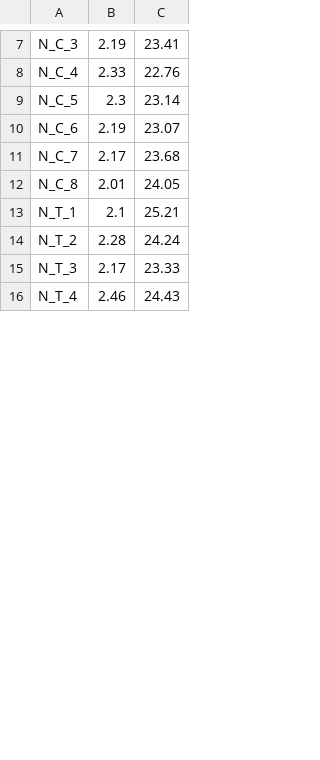
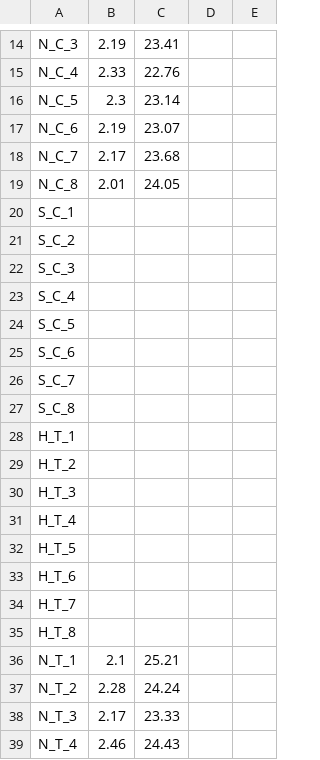
Before and after one commit to jheare/Resilience-Project, a CSV file: qPCR data/8152015/Actinctvalues.csv, drawn as a sheet; only a part is shown, gaps mark what is left out; the diff covers the shown part only; the diff names each change by its address in the sheet, - before the commit and + after, or states it on an @@ line.

```diff
--- a/qPCR data/8152015/Actinctvalues.csv
+++ b/qPCR data/8152015/Actinctvalues.csv
+column D, empty
+column E, empty
+row 20: S_C_1
+row 21: S_C_2
+row 22: S_C_3
+row 23: S_C_4
+row 24: S_C_5
+row 25: S_C_6
+row 26: S_C_7
+row 27: S_C_8
+row 28: H_T_1
+row 29: H_T_2
+row 30: H_T_3
+row 31: H_T_4
+row 32: H_T_5
+row 33: H_T_6
+row 34: H_T_7
+row 35: H_T_8
```
Also changed, not shown: 15 added rows, 24 removed rows and 1 edited cell elsewhere in this file.
